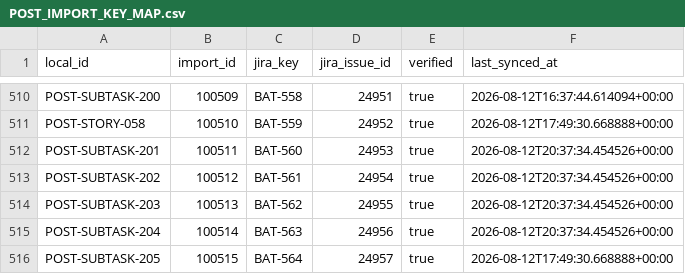
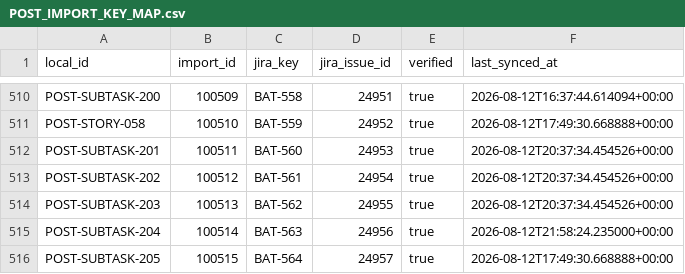
Before and after one commit to KevinSGarrett/BatteredAggieSyndrome, a CSV file: jira/import/POST_IMPORT_KEY_MAP.csv, drawn as a sheet; only a part is shown, gaps mark what is left out.

Commit message:
Sync BAT-563 live Jira completion (#254)

```diff
--- a/jira/import/POST_IMPORT_KEY_MAP.csv
+++ b/jira/import/POST_IMPORT_KEY_MAP.csv
@@ -514,3 +514,3 @@ POST-SUBTASK-202,100512,BAT-561,24954,true,2026-08-12T20:37:34.454526+00:00
 POST-SUBTASK-203,100513,BAT-562,24955,true,2026-08-12T20:37:34.454526+00:00
-POST-SUBTASK-204,100514,BAT-563,24956,true,2026-08-12T20:37:34.454526+00:00
+POST-SUBTASK-204,100514,BAT-563,24956,true,2026-08-12T21:58:24.235000+00:00
 POST-SUBTASK-205,100515,BAT-564,24957,true,2026-08-12T17:49:30.668888+00:00
```
Also changed, not shown: jira/validation/JIRA_FILE_MANIFEST.csv, provenance/PROJECT_FILE_MANIFEST.csv, 5 other files.
